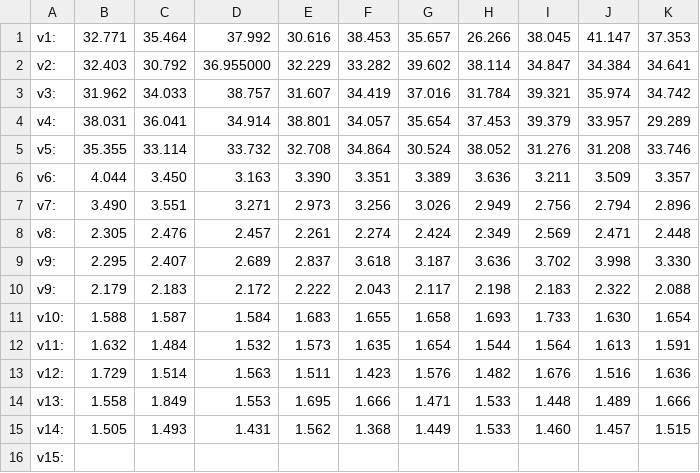
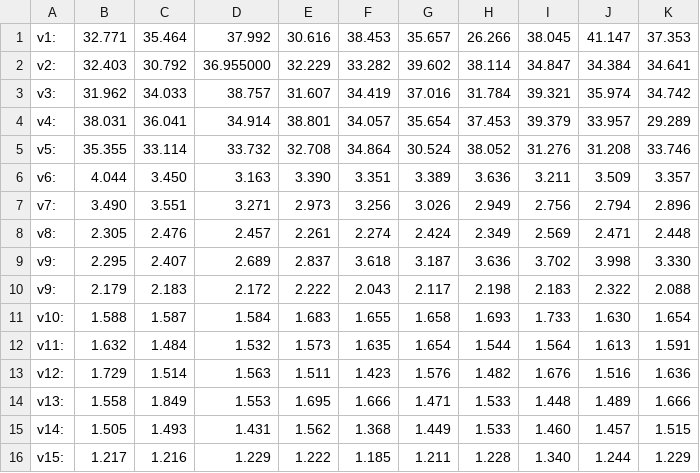
Before and after one commit to Team1690/Pathfinder, a CSV file: algorithm/path_opt/optimizing.csv, drawn as a sheet; removed rows and columns are numbered as before the commit, all else as after; the diff names each change by its address in the sheet, - before the commit and + after, or states it on an @@ line.

Commit message:
optimized pow function usage (now takes ~1.2 sec for path optimization algorithm in the really easy case)

```diff
--- a/algorithm/path_opt/optimizing.csv
+++ b/algorithm/path_opt/optimizing.csv
-row 16: v15:
+row 16: v15: | 1.217 | 1.216 | 1.229 | 1.222 | 1.185 | 1.211 | 1.228 | 1.340 | 1.244 | 1.229
```
Also changed, not shown: 2 other files.
